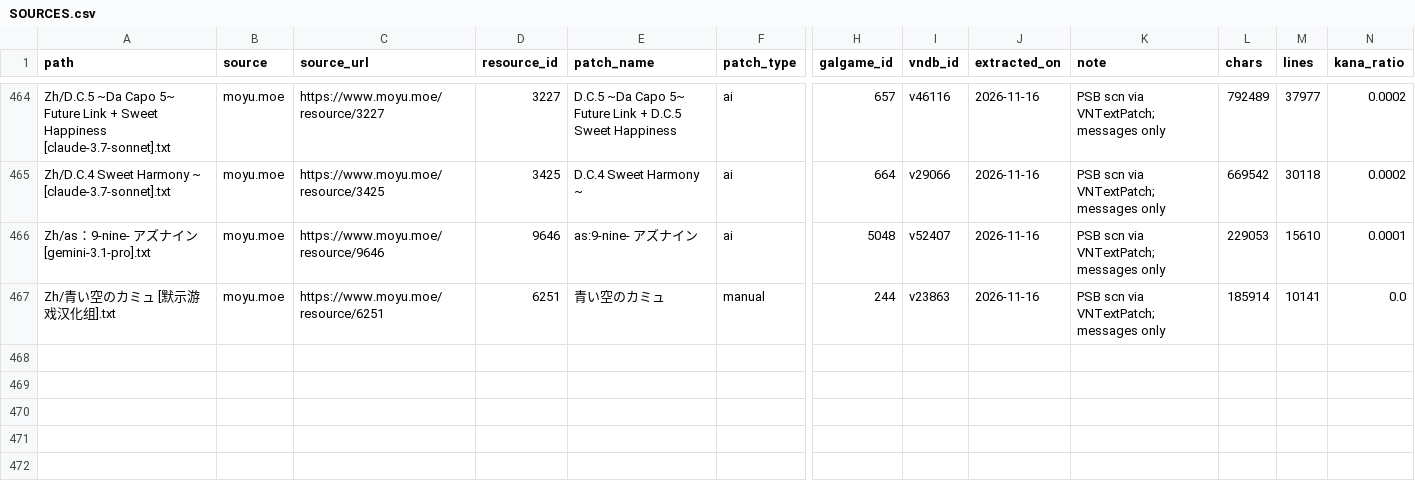
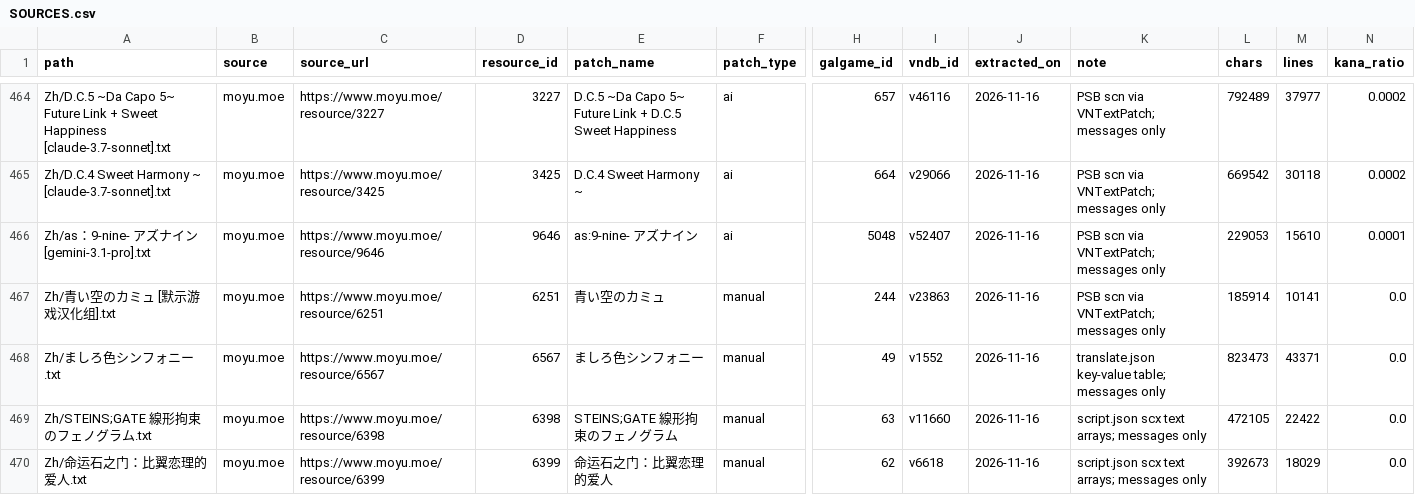
Before and after one commit to m-rui001/galgame-script-corpus, a CSV file: SOURCES.csv, drawn as a sheet; only a part is shown, gaps mark what is left out; rows hold the shown columns only; the diff names each change by its address in the sheet, - before the commit and + after, or states it on an @@ line.

Commit message:
corpus: add Mashiroiro Symphony and two Steins;Gate spinoffs

```diff
--- a/SOURCES.csv
+++ b/SOURCES.csv
+row 468: Zh/ましろ色シンフォニー.txt | moyu.moe | https://www.moyu.moe/resource/6567 | 6567 | ましろ色シンフォニー | manual | 49 | v1552 | 2026-11-16 | translate.json key-value table; messages only | 823473 | 43371 | 0.0
+row 469: Zh/STEINS;GATE 線形拘束のフェノグラム.txt | moyu.moe | https://www.moyu.moe/resource/6398 | 6398 | STEINS;GATE 線形拘束のフェノグラム | manual | 63 | v11660 | 2026-11-16 | script.json scx text arrays; messages only | 472105 | 22422 | 0.0
+row 470: Zh/命运石之门：比翼恋理的爱人.txt | moyu.moe | https://www.moyu.moe/resource/6399 | 6399 | 命运石之门：比翼恋理的爱人 | manual | 62 | v6618 | 2026-11-16 | script.json scx text arrays; messages only | 392673 | 18029 | 0.0
```
Also changed, not shown: MANIFEST.csv, VNDB_INDEX.csv, 4 other files.
